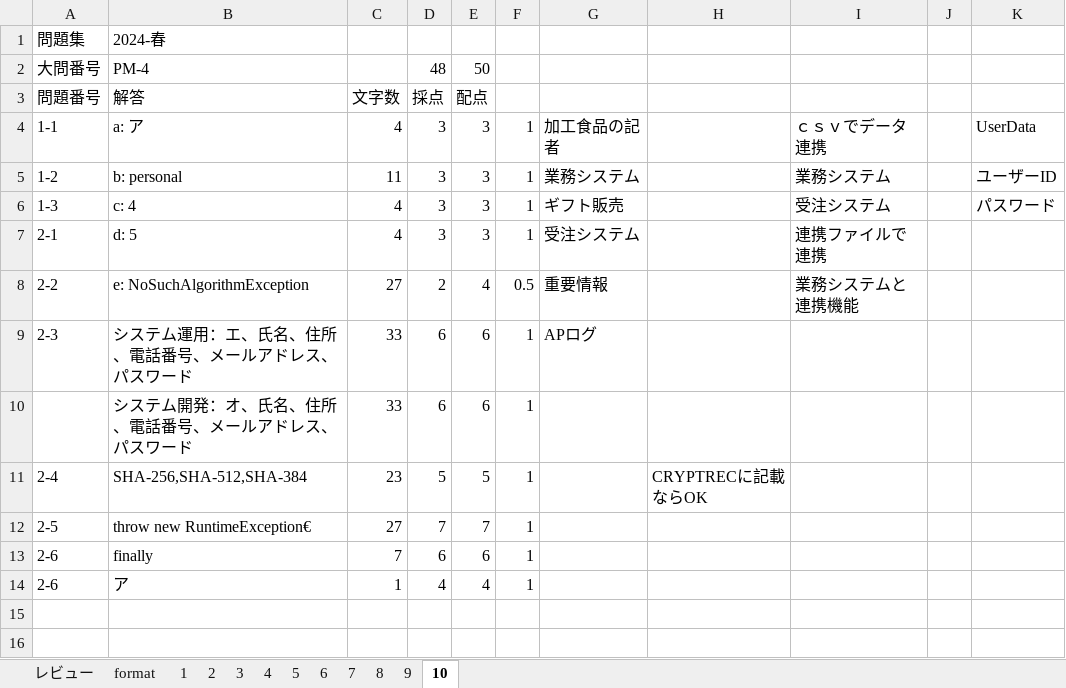
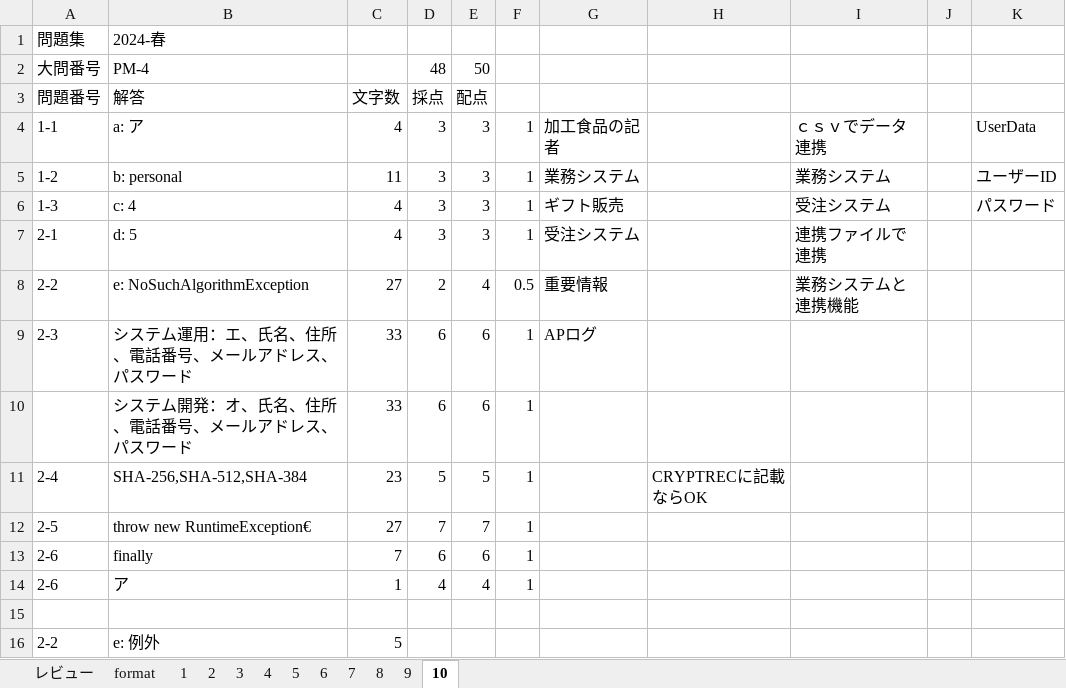
Before and after one commit to Shinichi0713/security_specialist, an Excel workbook: 2025/past_problems/2024.xlsm, sheet 10, drawn as a sheet; values as stored, in another font and other column widths than the file's, no borders; the diff names each change by its address in the sheet, - before the commit and + after, or states it on an @@ line.

```diff
--- a/2025/past_problems/2024.xlsm (sheet 10)
+++ b/2025/past_problems/2024.xlsm (sheet 10)
+row 15: (empty)
+row 16: 2-2 | e: 例外 | 5
```
Also changed, not shown: 2025/basic/archive_solves.xlsm, 2025/past_problems/進捗管理.xlsx.
